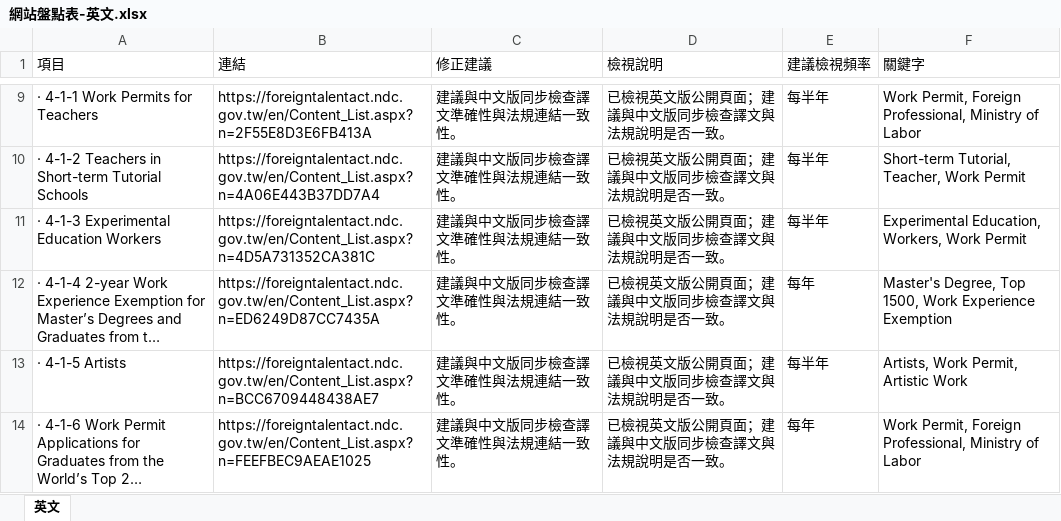
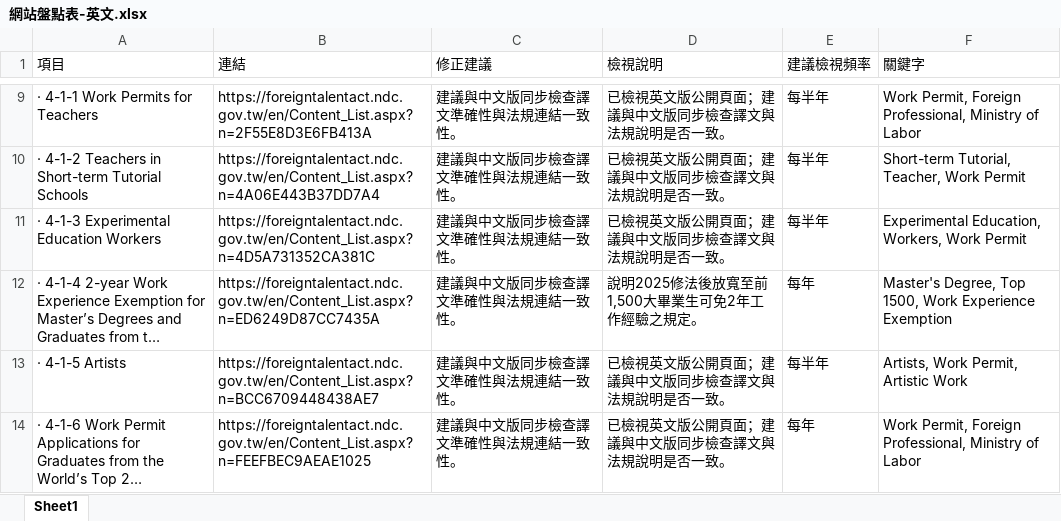
Before and after one commit to bcai83863/website, an Excel workbook: 網站盤點表-英文.xlsx, sheet Sheet1, drawn as a sheet; only a part is shown, gaps mark what is left out; long unchanged cells end in …; values as stored, in another font and other column widths than the file's, no borders; the diff covers the shown part only; the diff names each change by its address in the sheet, - before the commit and + after, or states it on an @@ line.

```diff
--- a/網站盤點表-英文.xlsx (sheet Sheet1)
+++ b/網站盤點表-英文.xlsx (sheet Sheet1)
-sheet tab: 英文
+sheet tab: Sheet1
-D12 (檢視說明): 已檢視英文版公開頁面；建議與中文版同步檢查譯文與法規說明是否一致。
+D12 (檢視說明): 說明2025修法後放寬至前1,500大畢業生可免2年工作經驗之規定。
```
Also changed, not shown: 7 edited cells elsewhere in this sheet, 網站盤點表-中文.xlsx.
